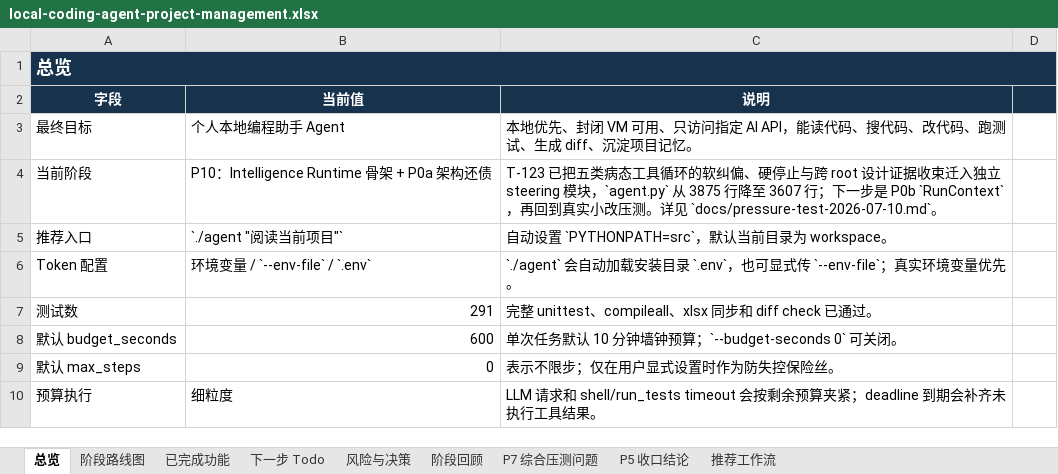
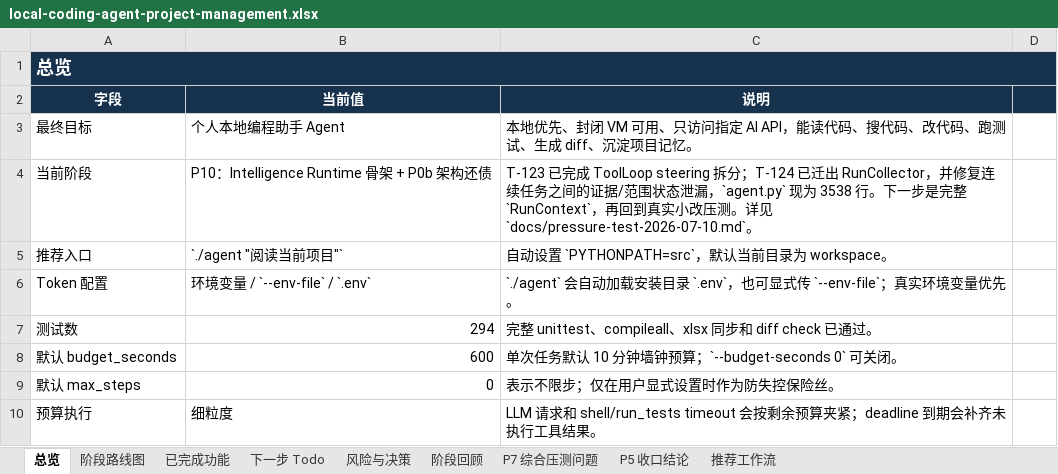
Before and after one commit to noone6931/lca-private-handoff-20260803, an Excel workbook: docs/local-coding-agent-project-management.xlsx, sheet 总览, drawn as a sheet; only a part is shown; values as stored, in another font and other column widths than the file's, no borders; the diff names each change by its address in the sheet, - before the commit and + after, or states it on an @@ line.

Commit message:
Extract run collector and isolate run evidence

```diff
--- a/docs/local-coding-agent-project-management.xlsx (sheet 总览)
+++ b/docs/local-coding-agent-project-management.xlsx (sheet 总览)
-B4 (当前值): P10：Intelligence Runtime 骨架 + P0a 架构还债
+B4 (当前值): P10：Intelligence Runtime 骨架 + P0b 架构还债
-C4 (说明): T-123 已把五类病态工具循环的软纠偏、硬停止与跨 root 设计证据收束迁入独立 steering 模块，`agent.py` 从 3875 行降至 3607 行；下一步是 P0b `RunContext`，再回…
+C4 (说明): T-123 已完成 ToolLoop steering 拆分；T-124 已迁出 RunCollector，并修复连续任务之间的证据/范围状态泄漏，`agent.py` 现为 3538 行。下一步是完整 `RunContext`，再回…
-B7 (当前值): 291
+B7 (当前值): 294
```
Also changed, not shown: sheet 下一步 Todo, sheet 阶段路线图, sheet 风险与决策, sheet P5 收口结论, 8 other files.
